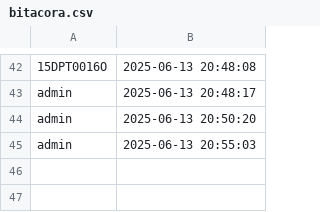
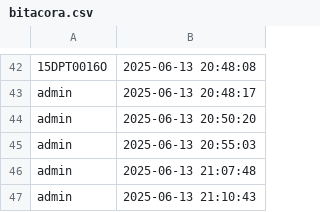
Before and after one commit to luisP260625/tablero_docentes, a CSV file: data/bitacora.csv, drawn as a sheet; only a part is shown, gaps mark what is left out; the diff names each change by its address in the sheet, - before the commit and + after, or states it on an @@ line.

```diff
--- a/data/bitacora.csv
+++ b/data/bitacora.csv
+row 46: admin | 2025-06-13 21:07:48
+row 47: admin | 2025-06-13 21:10:43
```
Also changed, not shown: 1 other file.
